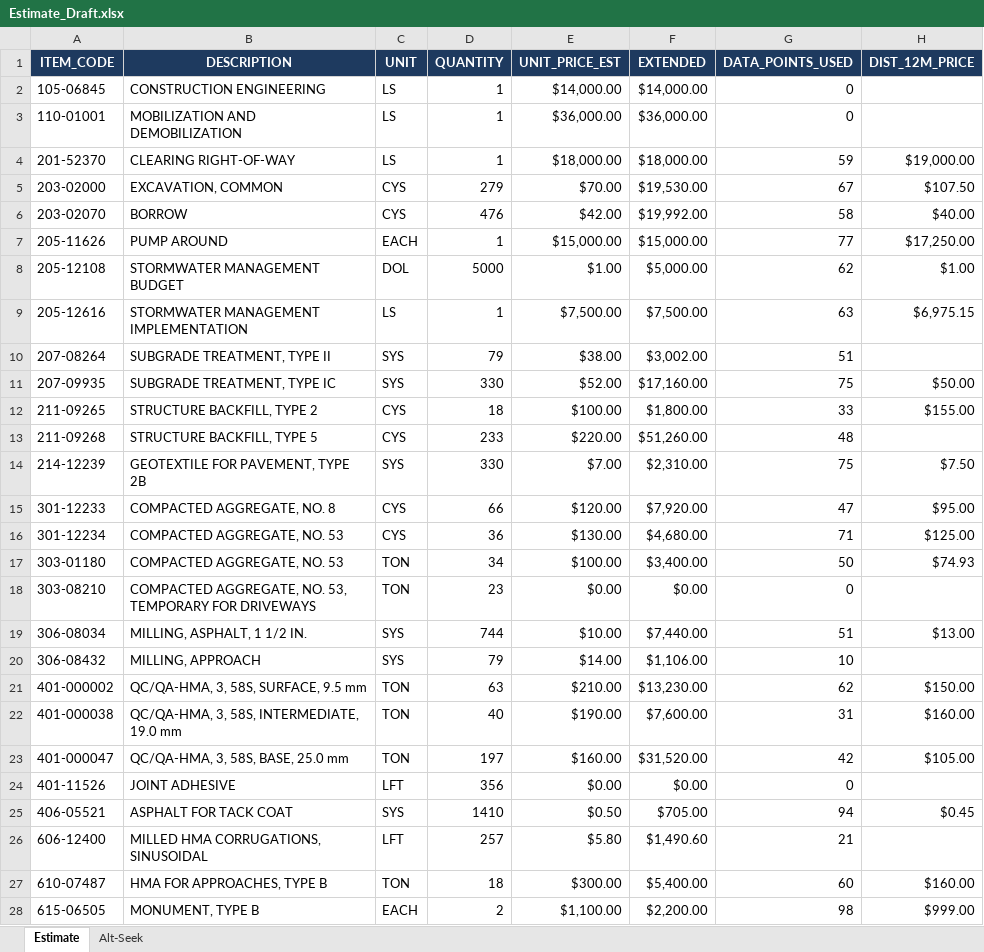
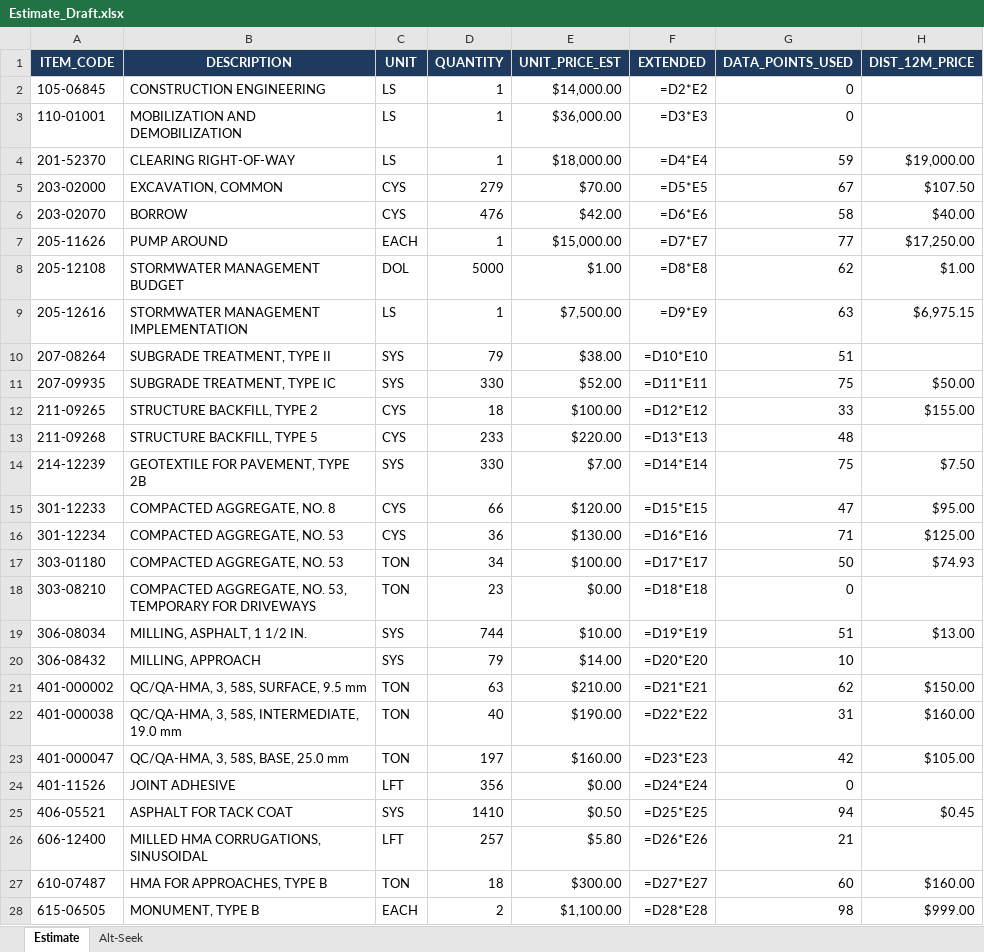
Before and after one commit to derek-betz/CostEstimateGenerator, an Excel workbook: example_outputs/Estimate_Draft.xlsx, sheet Estimate, drawn as a sheet; only a part is shown; values as stored, in another font and other column widths than the file's, no borders; formulas without a stored value are shown as written; conditional formats and table styles not drawn; the diff covers the shown part only; the diff names each change by its address in the sheet, - before the commit and + after, or states it on an @@ line.

Commit message:
Ensure Estimate_Draft keeps EXTENDED formulas

```diff
--- a/example_outputs/Estimate_Draft.xlsx (sheet Estimate)
+++ b/example_outputs/Estimate_Draft.xlsx (sheet Estimate)
-F2 (EXTENDED): $14,000.00
+F2 (EXTENDED): =D2*E2
-F3 (EXTENDED): $36,000.00
+F3 (EXTENDED): =D3*E3
-F4 (EXTENDED): $18,000.00
+F4 (EXTENDED): =D4*E4
-F5 (EXTENDED): $19,530.00
+F5 (EXTENDED): =D5*E5
-F6 (EXTENDED): $19,992.00
+F6 (EXTENDED): =D6*E6
-F7 (EXTENDED): $15,000.00
+F7 (EXTENDED): =D7*E7
-F8 (EXTENDED): $5,000.00
+F8 (EXTENDED): =D8*E8
-F9 (EXTENDED): $7,500.00
+F9 (EXTENDED): =D9*E9
-F10 (EXTENDED): $3,002.00
+F10 (EXTENDED): =D10*E10
-F11 (EXTENDED): $17,160.00
+F11 (EXTENDED): =D11*E11
-F12 (EXTENDED): $1,800.00
+F12 (EXTENDED): =D12*E12
-F13 (EXTENDED): $51,260.00
+F13 (EXTENDED): =D13*E13
-F14 (EXTENDED): $2,310.00
+F14 (EXTENDED): =D14*E14
-F15 (EXTENDED): $7,920.00
+F15 (EXTENDED): =D15*E15
-F16 (EXTENDED): $4,680.00
+F16 (EXTENDED): =D16*E16
-F17 (EXTENDED): $3,400.00
+F17 (EXTENDED): =D17*E17
-F18 (EXTENDED): $0.00
+F18 (EXTENDED): =D18*E18
-F19 (EXTENDED): $7,440.00
+F19 (EXTENDED): =D19*E19
-F20 (EXTENDED): $1,106.00
+F20 (EXTENDED): =D20*E20
-F21 (EXTENDED): $13,230.00
+F21 (EXTENDED): =D21*E21
-F22 (EXTENDED): $7,600.00
+F22 (EXTENDED): =D22*E22
-F23 (EXTENDED): $31,520.00
+F23 (EXTENDED): =D23*E23
-F24 (EXTENDED): $0.00
+F24 (EXTENDED): =D24*E24
-F25 (EXTENDED): $705.00
+F25 (EXTENDED): =D25*E25
-F26 (EXTENDED): $1,490.60
+F26 (EXTENDED): =D26*E26
-F27 (EXTENDED): $5,400.00
+F27 (EXTENDED): =D27*E27
-F28 (EXTENDED): $2,200.00
+F28 (EXTENDED): =D28*E28
```
Also changed, not shown: 19 edited cells elsewhere in this sheet, sheet Alt-Seek, 1 other file.
